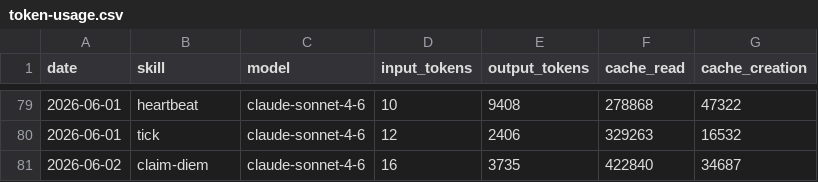
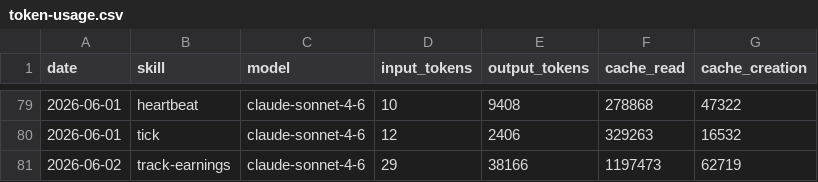
Before and after one commit to antfleet-ops/agent-autonomopoly, a CSV file: memory/token-usage.csv, drawn as a sheet; only a part is shown, gaps mark what is left out.

Commit message:
chore(track-earnings): auto-commit 2026-06-02

```diff
--- a/memory/token-usage.csv
+++ b/memory/token-usage.csv
@@ -80,2 +80,2 @@ date,skill,model,input_tokens,output_tokens,cache_read,cache_creation
 2026-06-01,tick,claude-sonnet-4-6,12,2406,329263,16532
-2026-06-02,claim-diem,claude-sonnet-4-6,16,3735,422840,34687
+2026-06-02,track-earnings,claude-sonnet-4-6,29,38166,1197473,62719
```
Also changed, not shown: 4 other files.
